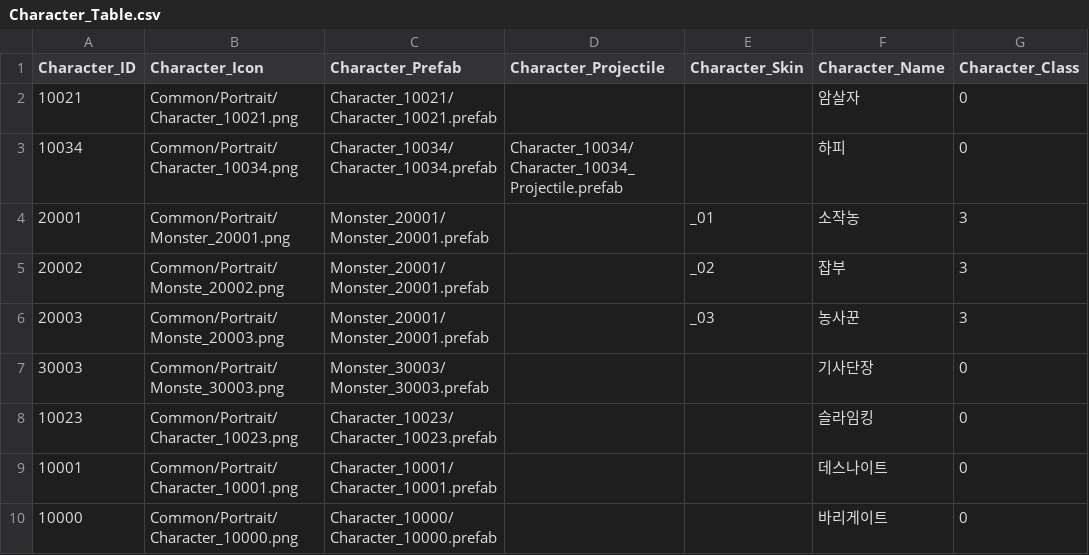
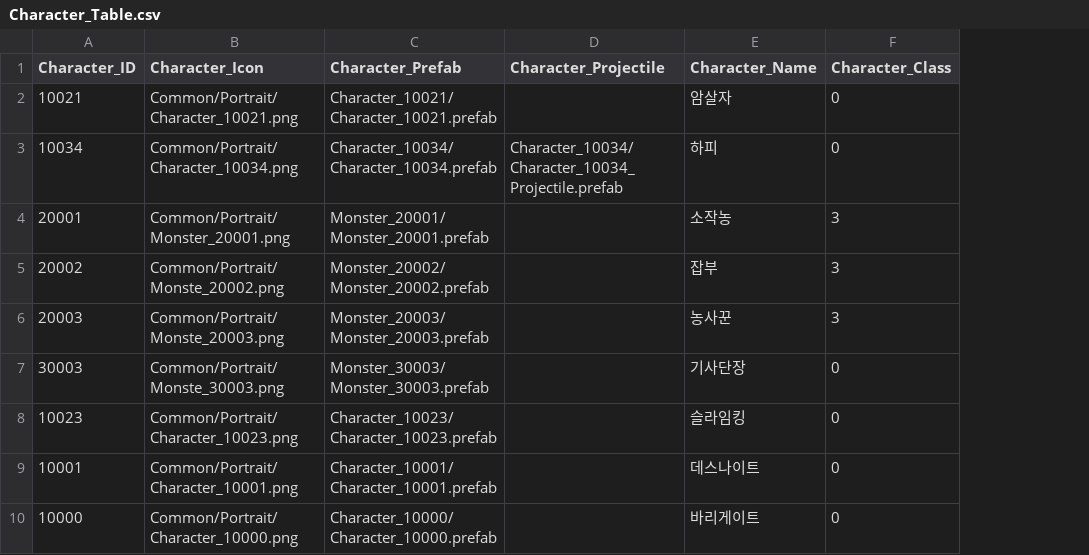
Before and after one commit to wodud1378/castle-hero, a CSV file: CastleHero-UnityClient/Assets/Resources/LocalDB/Character_Table.csv, drawn as a sheet; only a part is shown; the diff names each change by its address in the sheet, - before the commit and + after, or states it on an @@ line.

```diff
--- a/CastleHero-UnityClient/Assets/Resources/LocalDB/Character_Table.csv
+++ b/CastleHero-UnityClient/Assets/Resources/LocalDB/Character_Table.csv
-column E (Character_Skin), rows 4-6: _01 | _02 | _03
-C5 (Character_Prefab): Monster_20001/Monster_20001.prefab
+C5 (Character_Prefab): Monster_20002/Monster_20002.prefab
-C6 (Character_Prefab): Monster_20001/Monster_20001.prefab
+C6 (Character_Prefab): Monster_20003/Monster_20003.prefab
```
Also changed, not shown: 11 other files.
